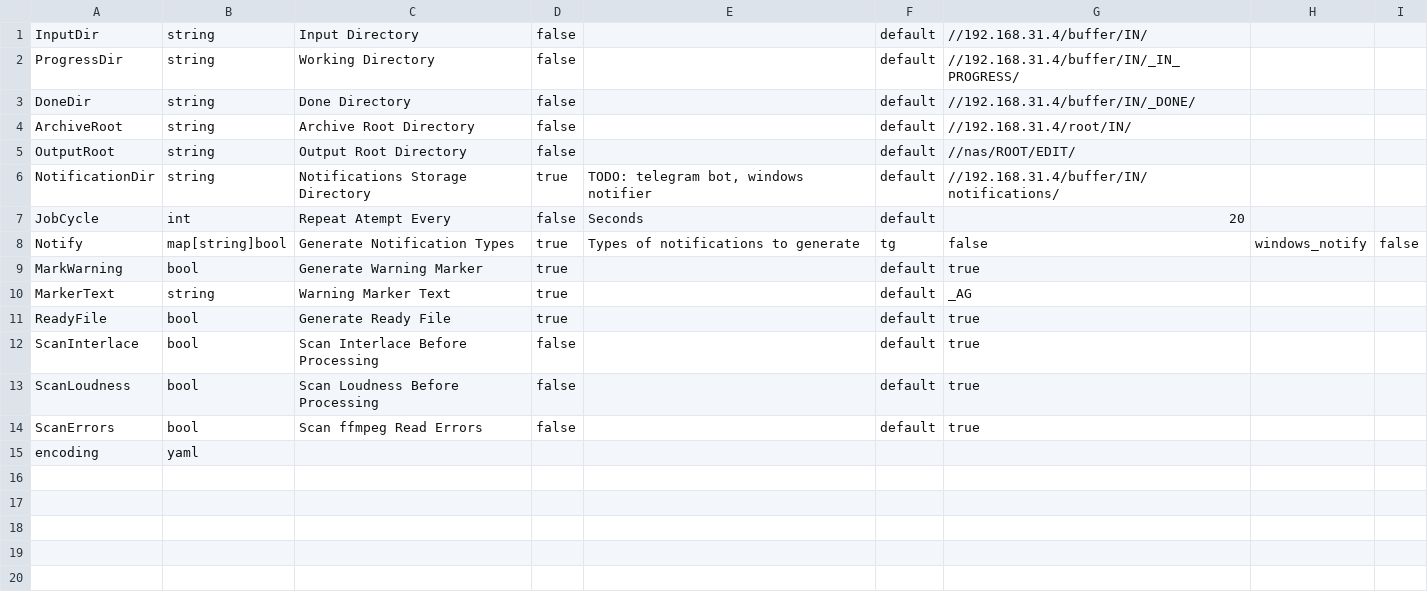
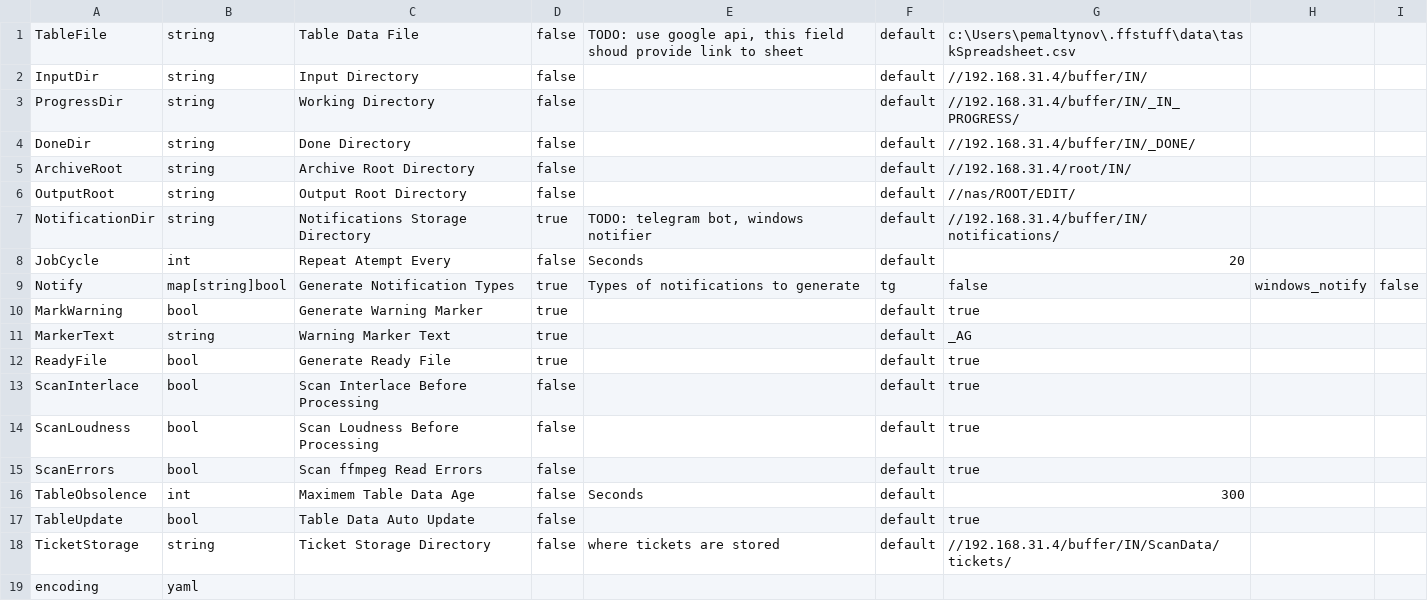
Before and after one commit to Galdoba/ffstuff, a CSV file: app/autogen/config/config_model.csv (was app/amedia/config/config_model.csv), drawn as a sheet.

Commit message:
autogen

```diff
--- a/app/amedia/config/config_model.csv
+++ b/app/autogen/config/config_model.csv
@@ -1 +1,2 @@
+TableFile,string,Table Data File,false,"TODO: use google api, this field shoud provide link to sheet",default,c:\Users\pemaltynov\.ffstuff\data\taskSpreadsheet.csv, ,
 InputDir,string,Input Directory,false,,default,//192.168.31.4/buffer/IN/, ,
@@ -14,2 +15,5 @@ ScanLoudness,bool,Scan Loudness Before Processing,false,,default,true, ,
 ScanErrors,bool,Scan ffmpeg Read Errors,false,,default,true, ,
+TableObsolence,int,Maximem Table Data Age,false,Seconds,default,300, ,
+TableUpdate,bool,Table Data Auto Update,false,,default,true, ,
+TicketStorage,string,Ticket Storage Directory,false,where tickets are stored,default,//192.168.31.4/buffer/IN/ScanData/tickets/, ,
 encoding,yaml, , , , , , ,
```
Also changed, not shown: 15 other files.
